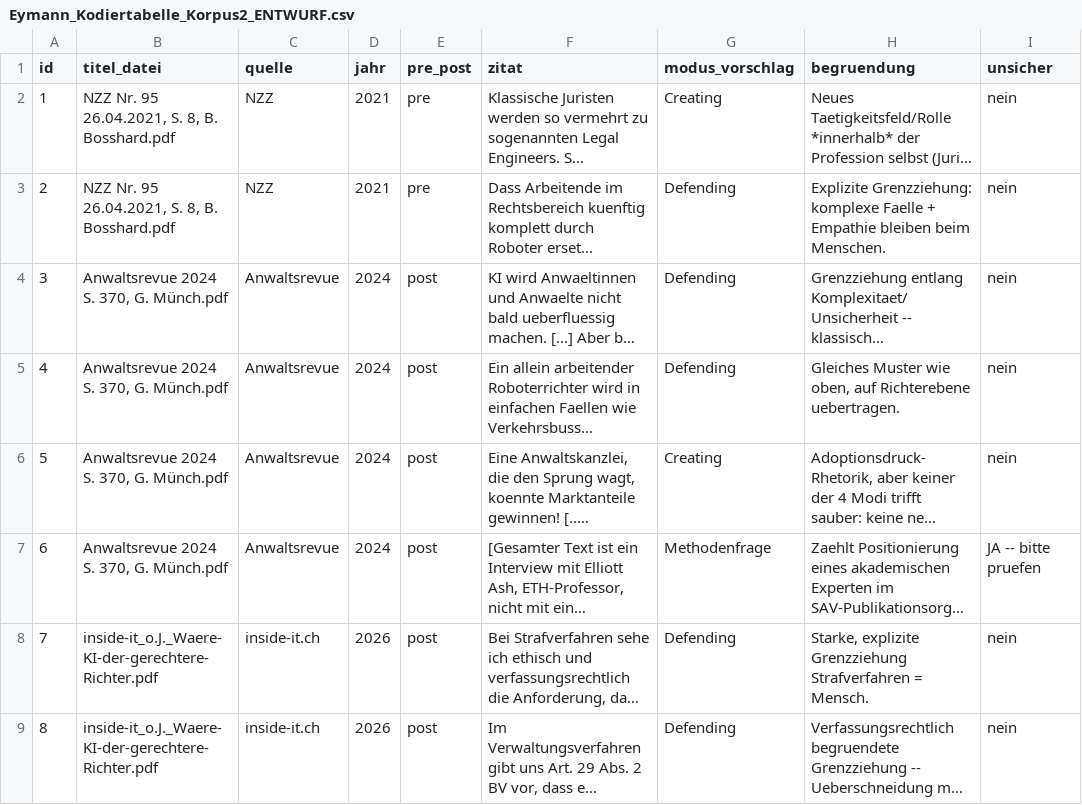
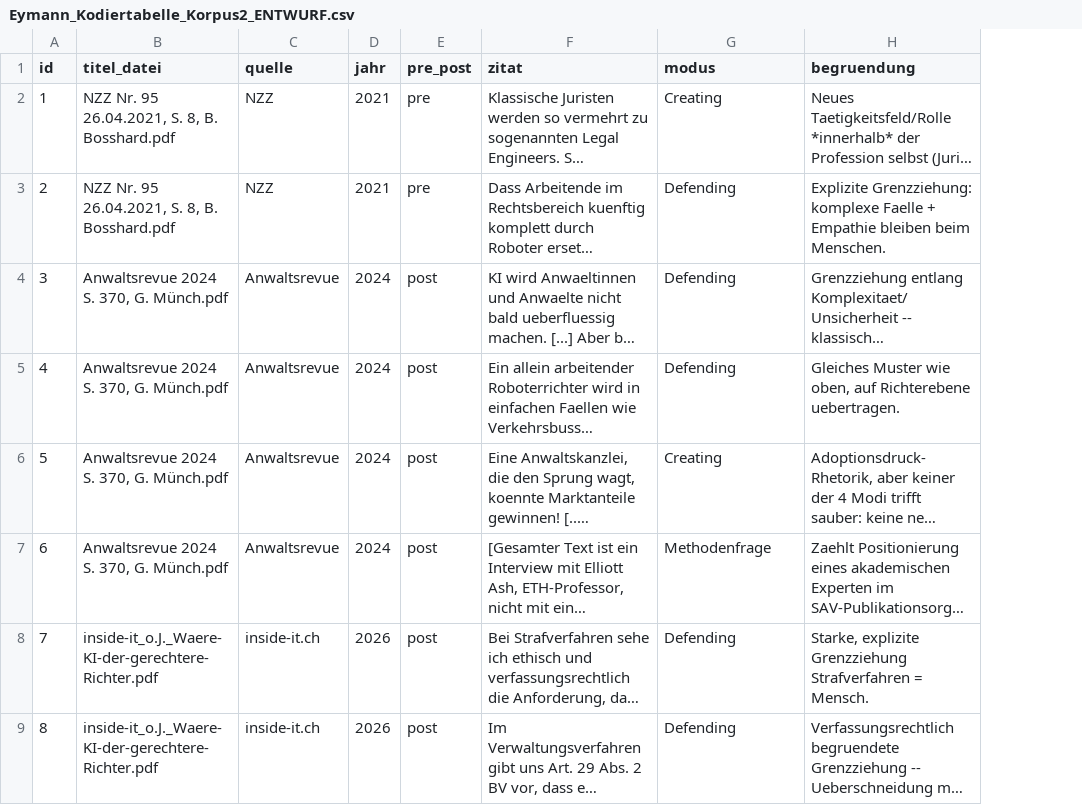
Before and after one commit to bernhardeymann/seminararbeit-ki-soziologie, a CSV file: daten/korpus2/Eymann_Kodiertabelle_Korpus2_ENTWURF.csv, drawn as a sheet; only a part is shown; long unchanged cells end in …; the diff names each change by its address in the sheet, - before the commit and + after, or states it on an @@ line.

Commit message:
references.bib aus Repo entfernen; Korpus 2: Spalten bereinigen
references.bib ist nicht Teil des Code-Repos, bleibt lokal, neu in .gitignore.

Korpus 2: Spalte modus_vorschlag -> modus (Datei ist final, kein Entwurf
mehr); Spalte 'unsicher' entfernt (interne QS-Notizen, teils mit Freitext-
Kommentaren, nicht fuer Veroeffentlichung gedacht). tabelle2_korpus2_
boundarywork.py entsprechend angepasst, Testlauf bestaetigt unveraenderte
Zahlen (36 moduskodierte Stellen).

```diff
--- a/daten/korpus2/Eymann_Kodiertabelle_Korpus2_ENTWURF.csv
+++ b/daten/korpus2/Eymann_Kodiertabelle_Korpus2_ENTWURF.csv
-column I (unsicher), rows 2-9: nein | nein | nein | nein | nein | JA -- bitte pruefen | nein | nein
-G1: modus_vorschlag
+G1: modus
```
Also changed, not shown: 4 other files.
